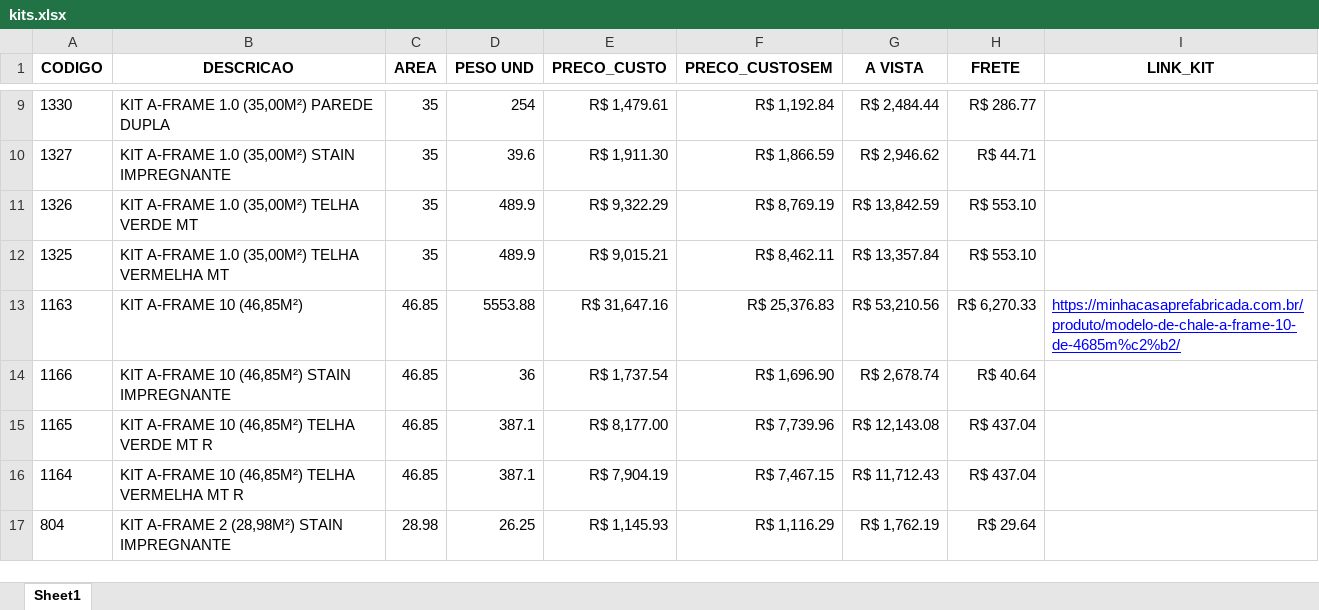
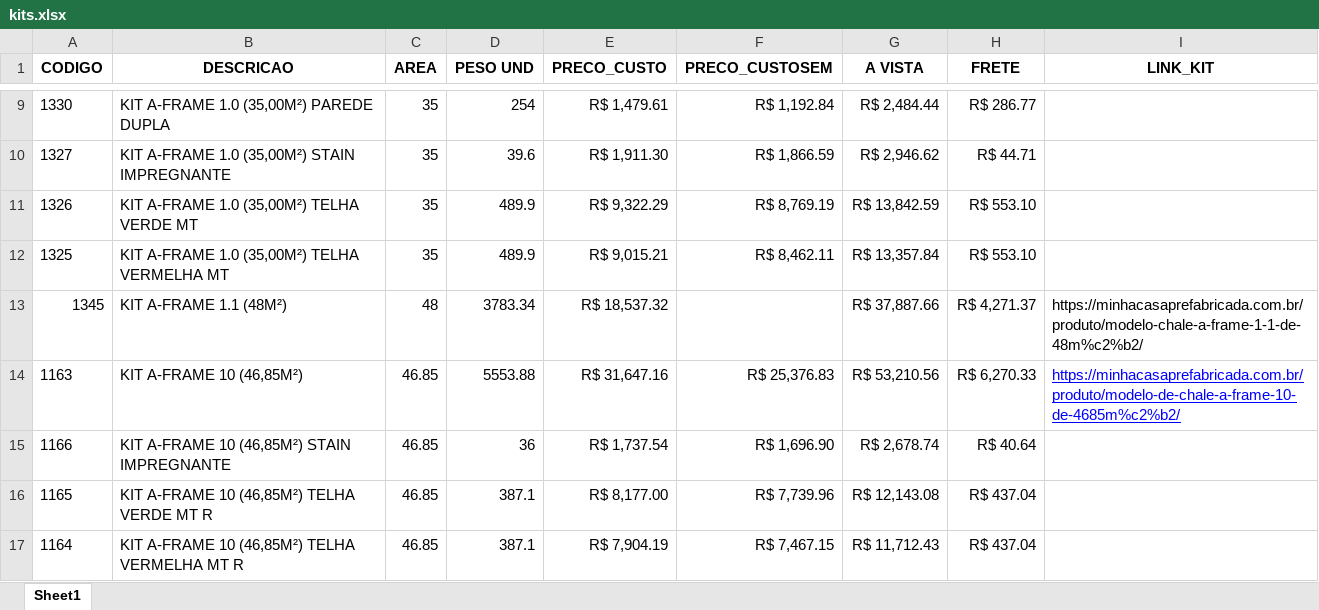
Before and after one commit to mcpfbahia/gerador-propostas, an Excel workbook: kits.xlsx, sheet Sheet1, drawn as a sheet; only a part is shown, gaps mark what is left out; the shorter side is filled out with more unchanged rows; values as stored, in another font and other column widths than the file's, no borders; the diff names each change by its address in the sheet, - before the commit and + after, or states it on an @@ line.

```diff
--- a/kits.xlsx (sheet Sheet1)
+++ b/kits.xlsx (sheet Sheet1)
+row 13: 1345 | KIT A-FRAME 1.1 (48M²) | 48 | 3783.34 | R$ 18,537.32 |  | R$ 37,887.66 | R$ 4,271.37 | https://minhacasaprefabricada.com.br/produto/modelo-chale-a-frame-1-1-de-48m%c2%b2/
```
Also changed, not shown: precos.xlsx.
